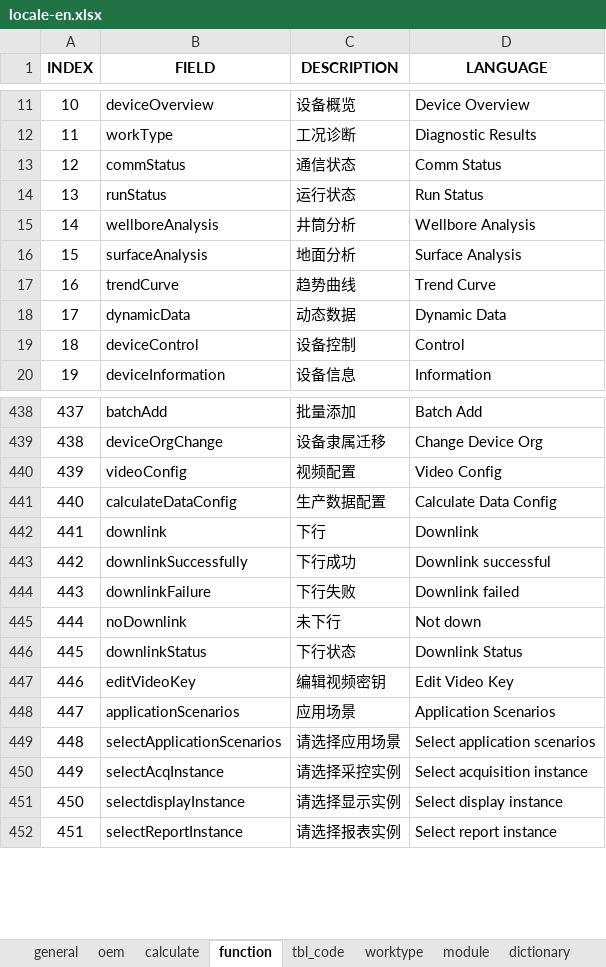
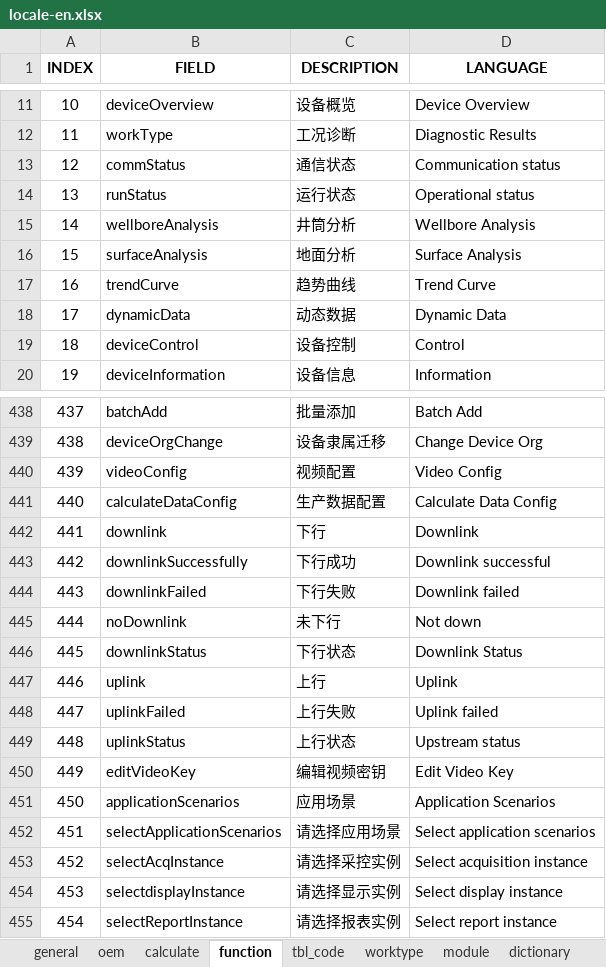
Before and after one commit to cosog/ap, an Excel workbook: WebRoot/oem/cnpc/locale/locale-en.xlsx, sheet function, drawn as a sheet; only a part is shown, gaps mark what is left out; values as stored, in another font and other column widths than the file's, no borders; addresses are those after the commit; the diff names each change by its address in the sheet, - before the commit and + after, or states it on an @@ line.

Commit message:
Data uplink function development

```diff
--- a/WebRoot/oem/cnpc/locale/locale-en.xlsx (sheet function)
+++ b/WebRoot/oem/cnpc/locale/locale-en.xlsx (sheet function)
-D13 (LANGUAGE): Comm Status
+D13 (LANGUAGE): Communication status
-D14 (LANGUAGE): Run Status
+D14 (LANGUAGE): Operational status
-B444 (FIELD): downlinkFailure
+B444 (FIELD): downlinkFailed
+row 447: 446 | uplink | 上行 | Uplink
+row 448: 447 | uplinkFailed | 上行失败 | Uplink failed
+row 449: 448 | uplinkStatus | 上行状态 | Upstream status
@@ column A (INDEX) renumbered from row 450 down @@
```
Also changed, not shown: WebRoot/oem/cnpc/locale/locale-ru.xlsx, WebRoot/oem/cnpc/locale/locale-zh_CN.xlsx, 12 other files.
